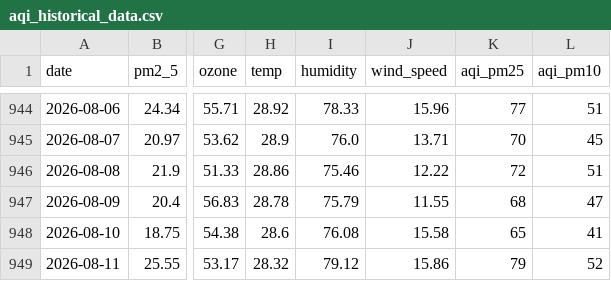
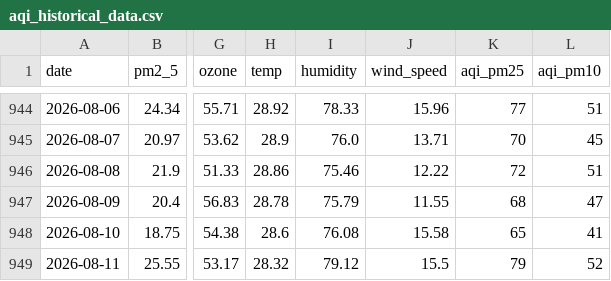
Before and after one commit to jaweriafaheem/AQIPrediction, a CSV file: aqi_historical_data.csv, drawn as a sheet; only a part is shown, gaps mark what is left out; the diff names each change by its address in the sheet, - before the commit and + after, or states it on an @@ line.

```diff
--- a/aqi_historical_data.csv
+++ b/aqi_historical_data.csv
-J949 (wind_speed): 15.86
+J949 (wind_speed): 15.5
```
